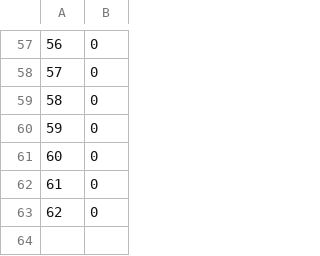
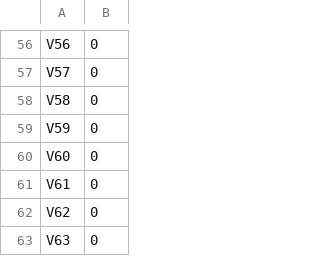
Before and after one commit to GokuJiang/LRCUDA, a CSV file: LRCUDA_DEMO/Colon_y.csv, drawn as a sheet; only a part is shown, gaps mark what is left out; the diff covers the shown part only.

```diff
--- a/LRCUDA_DEMO/Colon_y.csv
+++ b/LRCUDA_DEMO/Colon_y.csv
@@ -57,7 +56,8 @@
-"56",0
-"57",0
-"58",0
-"59",0
-"60",0
-"61",0
-"62",0
+"V56",0
+"V57",0
+"V58",0
+"V59",0
+"V60",0
+"V61",0
+"V62",0
+"V63",0
```
Also changed, not shown: 1 removed row and 55 edited cells elsewhere in this file.
